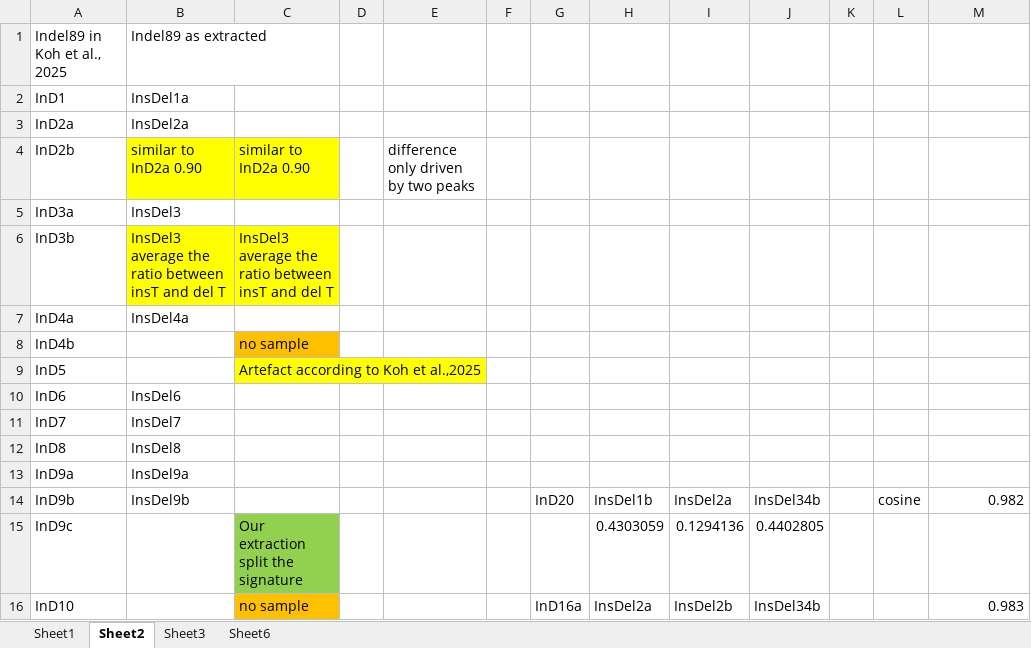
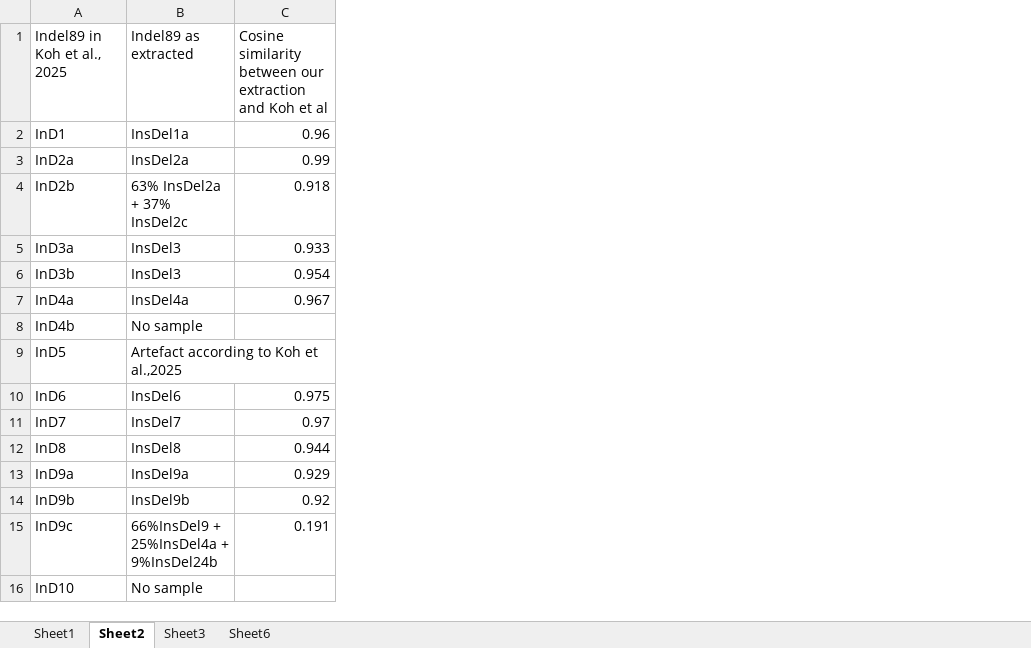
Before and after one commit to liumoLM/Liu2024, an Excel workbook: ID89.signature.summary/ID89_and_ID83.summary-2025-06-05.xlsx, sheet Sheet2, drawn as a sheet; only a part is shown; values as stored, in another font and other column widths than the file's, no borders; removed rows and columns are numbered as before the commit, all else as after; the diff covers the shown part only; the diff names each change by its address in the sheet, - before the commit and + after, or states it on an @@ line.

Commit message:
updates on June13
new main table, new sup table S7, new manuscript, new code, InDel83 and Indel89 vignettes

```diff
--- a/ID89.signature.summary/ID89_and_ID83.summary-2025-06-05.xlsx (sheet Sheet2)
+++ b/ID89.signature.summary/ID89_and_ID83.summary-2025-06-05.xlsx (sheet Sheet2)
-column C, rows 4-16: similar to InD2a 0.90 |  | InsDel3 average the ratio between insT and del T |  | no sample | Artefact according to Koh et al.,2025 |  |  |  |  |  | Our extraction split the signature | no sample
-column D, empty
-column E, row 4: difference only driven by two peaks
-column F, empty
-column G, rows 14-16: InD20 |  | InD16a
-column H, rows 14-16: InsDel1b | 0.4303059 | InsDel2a
-column I, rows 14-16: InsDel2a | 0.1294136 | InsDel2b
-column J, rows 14-16: InsDel34b | 0.4402805 | InsDel34b
-column K, empty
-column L, row 14: cosine
-C1: (empty)
+C1: Cosine similarity between our extraction and Koh et al
-C2: (empty)
+C2: 0.96
-C3: (empty)
+C3: 0.99
-B4 (Indel89 as extracted): similar to InD2a 0.90
+B4 (Indel89 as extracted): 63% InsDel2a + 37% InsDel2c
-B4 fill: #FFFF00
+B4 fill: none
-C4: (empty)
+C4: 0.918
-C5: (empty)
+C5: 0.933
-B6 (Indel89 as extracted): InsDel3 average the ratio between insT and del T
+B6 (Indel89 as extracted): InsDel3
-B6 fill: #FFFF00
+B6 fill: none
-C6: (empty)
+C6: 0.954
-C7: (empty)
+C7: 0.967
-B8 (Indel89 as extracted): (empty)
+B8 (Indel89 as extracted): No sample
-B9 (Indel89 as extracted): (empty)
+B9 (Indel89 as extracted): Artefact according to Koh et al.,2025
-C10: (empty)
+C10: 0.975
-C11: (empty)
+C11: 0.97
-C12: (empty)
+C12: 0.944
-C13: (empty)
+C13: 0.929
-C14: 0.982
+C14: 0.92
-B15 (Indel89 as extracted): (empty)
+B15 (Indel89 as extracted): 66%InsDel9 + 25%InsDel4a + 9%InsDel24b
-C15: (empty)
+C15: 0.191
-B16 (Indel89 as extracted): (empty)
+B16 (Indel89 as extracted): No sample
-C16: 0.983
+C16: (empty)
```
Also changed, not shown: 28 edited cells elsewhere in this sheet, sheet Sheet1, 16 other files.
